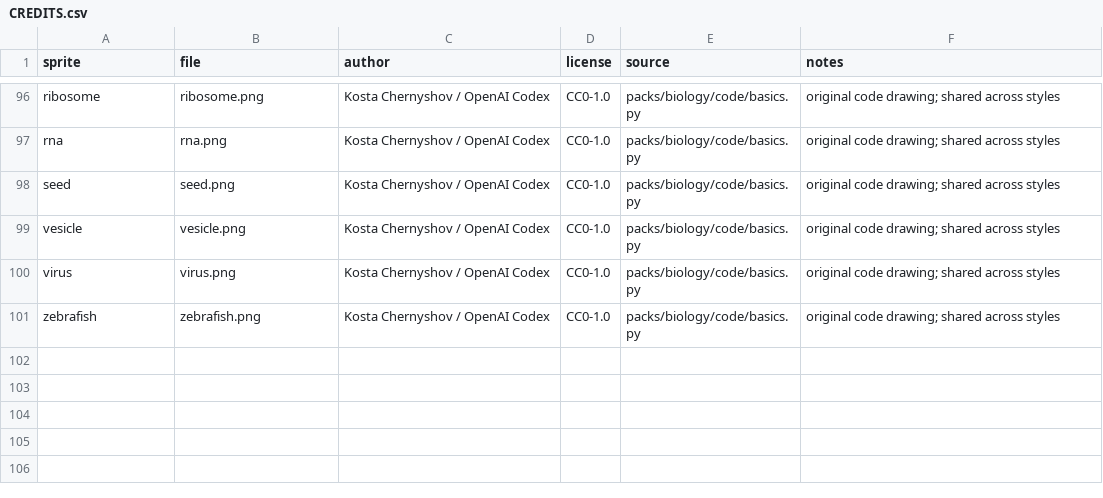
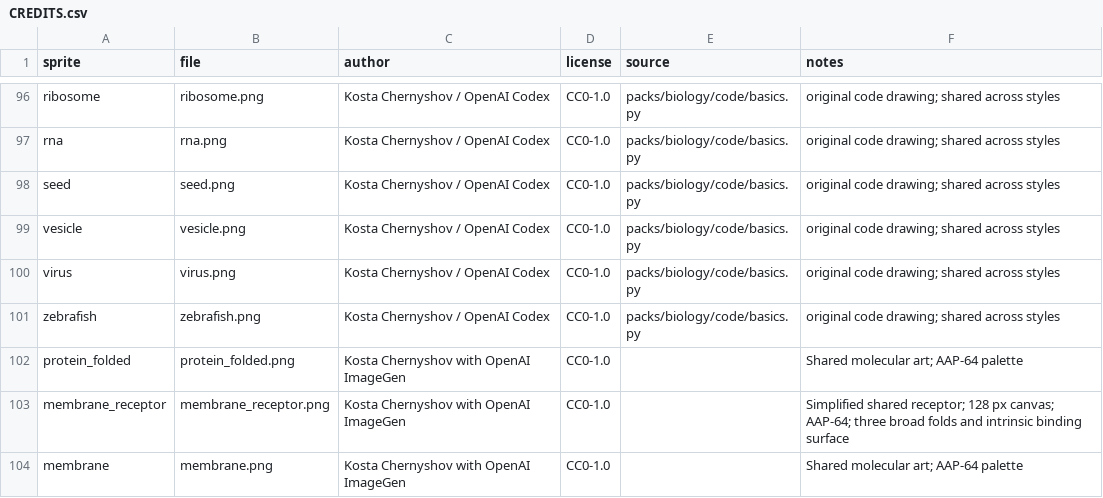
Before and after one commit to kostachernyshov/pixel_science, a CSV file: packs/biology/sprites/CREDITS.csv, drawn as a sheet; only a part is shown, gaps mark what is left out; the diff names each change by its address in the sheet, - before the commit and + after, or states it on an @@ line.

```diff
--- a/packs/biology/sprites/CREDITS.csv
+++ b/packs/biology/sprites/CREDITS.csv
+row 102: protein_folded | protein_folded.png | Kosta Chernyshov with OpenAI ImageGen | CC0-1.0 |  | Shared molecular art; AAP-64 palette
+row 103: membrane_receptor | membrane_receptor.png | Kosta Chernyshov with OpenAI ImageGen | CC0-1.0 |  | Simplified shared receptor; 128 px canvas; AAP-64; three broad folds and intrinsic binding surface
+row 104: membrane | membrane.png | Kosta Chernyshov with OpenAI ImageGen | CC0-1.0 |  | Shared molecular art; AAP-64 palette
```
Also changed, not shown: 17 other files.
